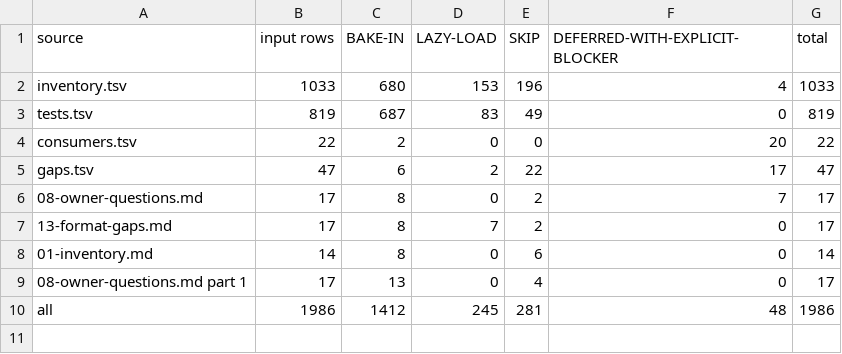
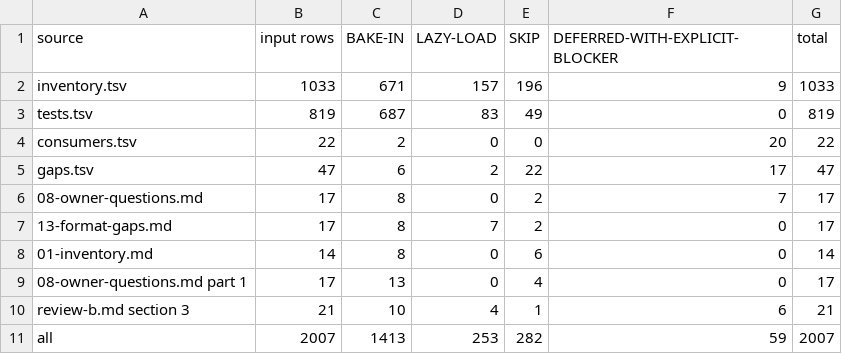
Before and after one commit to SmoothSDLC/smooth-backlog-cli, a TSV file: .agents/docs/plans/2026-11-09-team-rules-engine/design/coverage-counts.tsv, drawn as a sheet.

Commit message:
Plans: design revised from two independent reviews, review responses

```diff
--- a/.agents/docs/plans/2026-11-09-team-rules-engine/design/coverage-counts.tsv
+++ b/.agents/docs/plans/2026-11-09-team-rules-engine/design/coverage-counts.tsv
@@ -1,3 +1,3 @@
 source	input rows	BAKE-IN	LAZY-LOAD	SKIP	DEFERRED-WITH-EXPLICIT-BLOCKER	total
-inventory.tsv	1033	680	153	196	4	1033
+inventory.tsv	1033	671	157	196	9	1033
 tests.tsv	819	687	83	49	0	819
@@ -9,2 +9,3 @@ gaps.tsv	47	6	2	22	17	47
 08-owner-questions.md part 1	17	13	0	4	0	17
-all	1986	1412	245	281	48	1986
+review-b.md section 3	21	10	4	1	6	21
+all	2007	1413	253	282	59	2007
```
Also changed, not shown: 22 other files.
